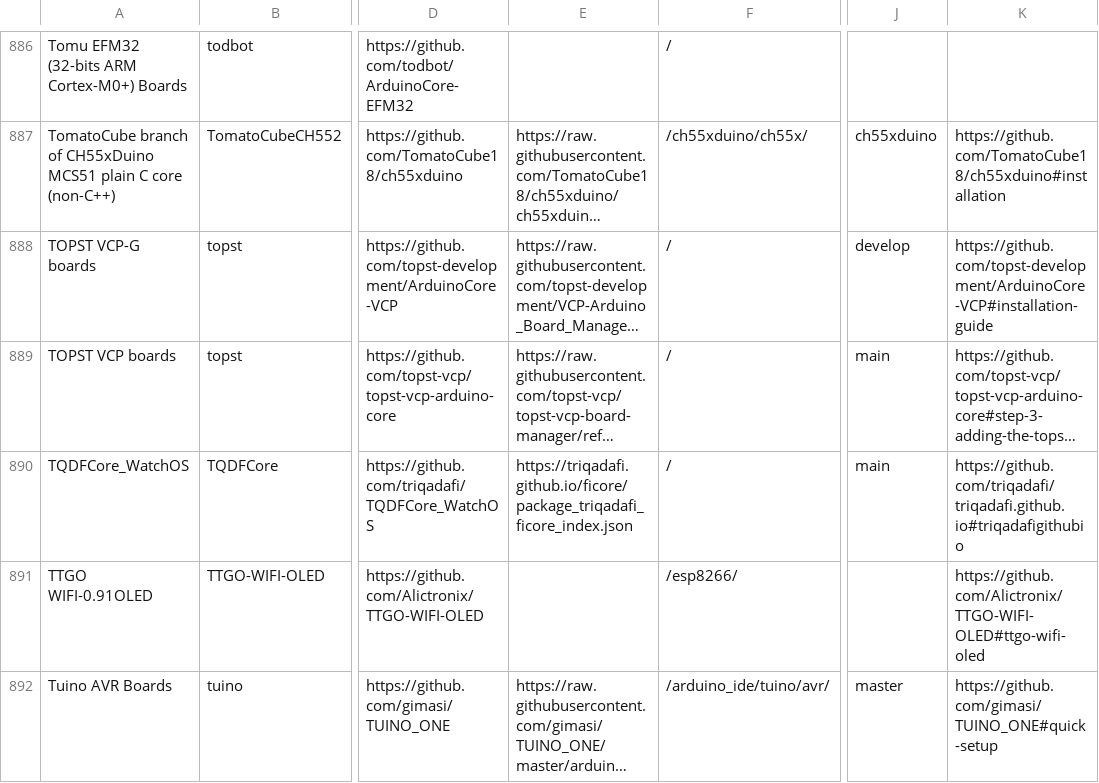
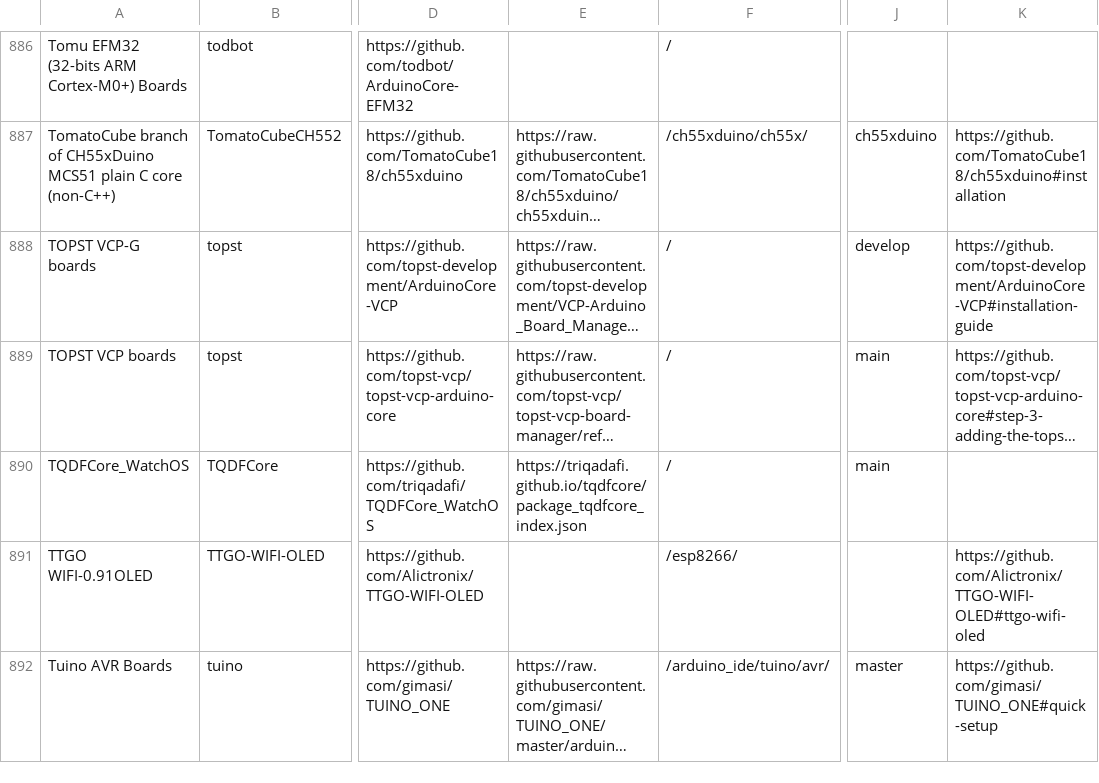
Before and after one commit to per1234/inoplatforms, a TSV file: ino-hardware-package-list.tsv, drawn as a sheet; only a part is shown, gaps mark what is left out; long unchanged cells end in …; the diff names each change by its address in the sheet, - before the commit and + after, or states it on an @@ line.

Commit message:
Correct index URL for `TQDFCore:stm32`
The previous URL is that specified in the installation instructions. It turns out the instructions are incorrect and
that URL is broken.

The URL is hereby corrected. The installation reference is also removed since it provides misinformation.

```diff
--- a/ino-hardware-package-list.tsv
+++ b/ino-hardware-package-list.tsv
-E890: https://triqadafi.github.io/ficore/package_triqadafi_ficore_index.json
+E890: https://triqadafi.github.io/tqdfcore/package_tqdfcore_index.json
-K890: https://github.com/triqadafi/triqadafi.github.io#triqadafigithubio
+K890: (empty)
```
